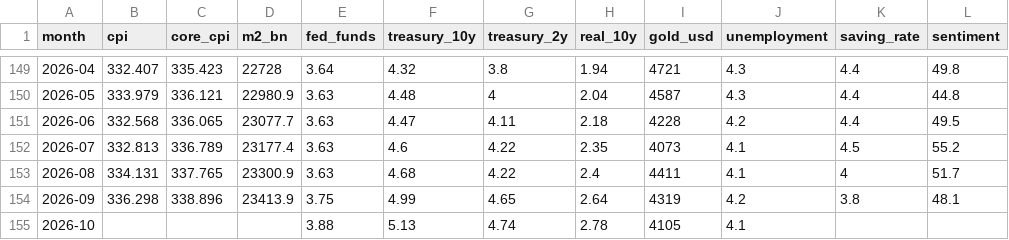
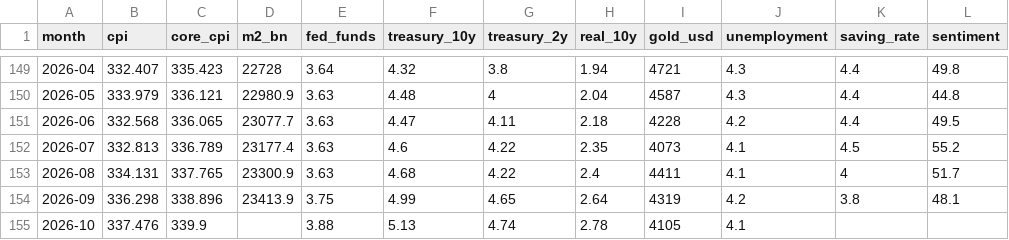
Before and after one commit to moureen-goubran/money-weather, a CSV file: data/monthly.csv, drawn as a sheet; only a part is shown, gaps mark what is left out; the diff names each change by its address in the sheet, - before the commit and + after, or states it on an @@ line.

Commit message:
Update economy data

```diff
--- a/data/monthly.csv
+++ b/data/monthly.csv
-B155 (cpi): (empty)
+B155 (cpi): 337.476
-C155 (core_cpi): (empty)
+C155 (core_cpi): 339.9
```
